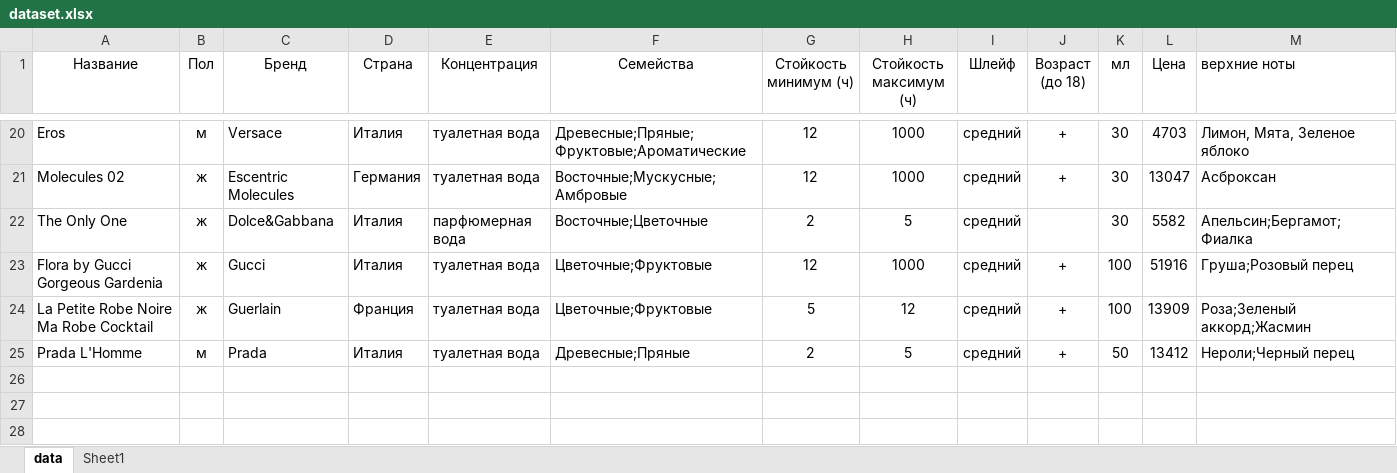
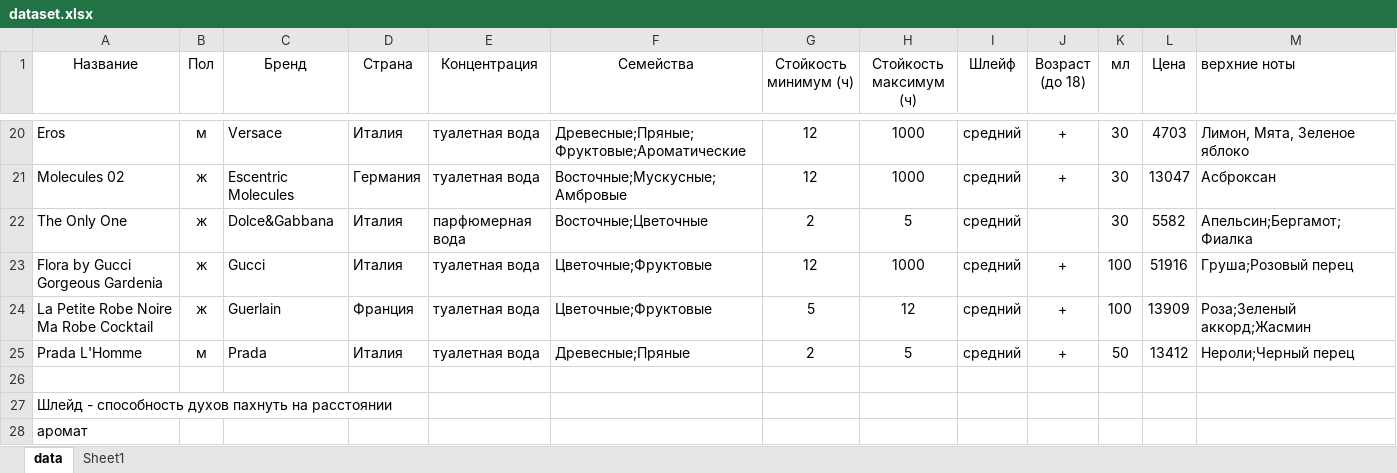
Before and after one commit to jokerva1010123/BMSTU-9-sem-AI-System, an Excel workbook: lab_01/dataset.xlsx, sheet data, drawn as a sheet; only a part is shown, gaps mark what is left out; values as stored, in another font and other column widths than the file's, no borders; table styles not drawn; rows hold the shown columns only; the diff names each change by its address in the sheet, - before the commit and + after, or states it on an @@ line.

```diff
--- a/lab_01/dataset.xlsx (sheet data)
+++ b/lab_01/dataset.xlsx (sheet data)
+row 26: (empty)
+row 27: Шлейд - способность духов пахнуть на расстоянии
+row 28: аромат
```
Also changed, not shown: 3 other files.
